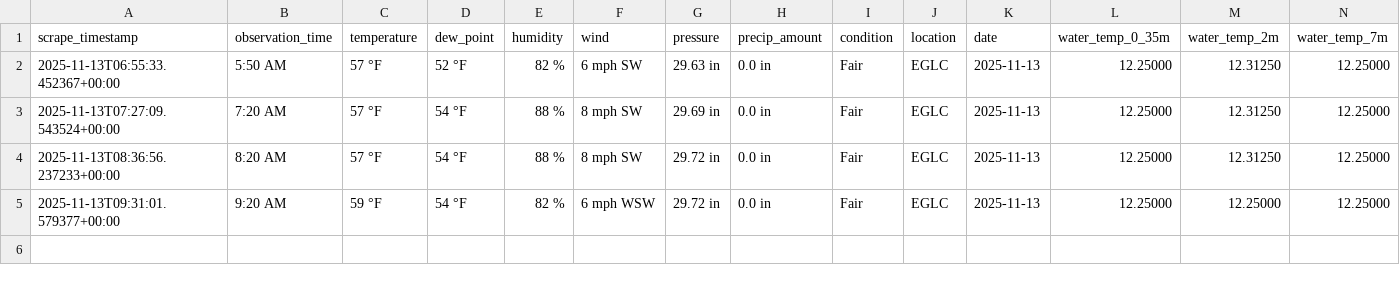
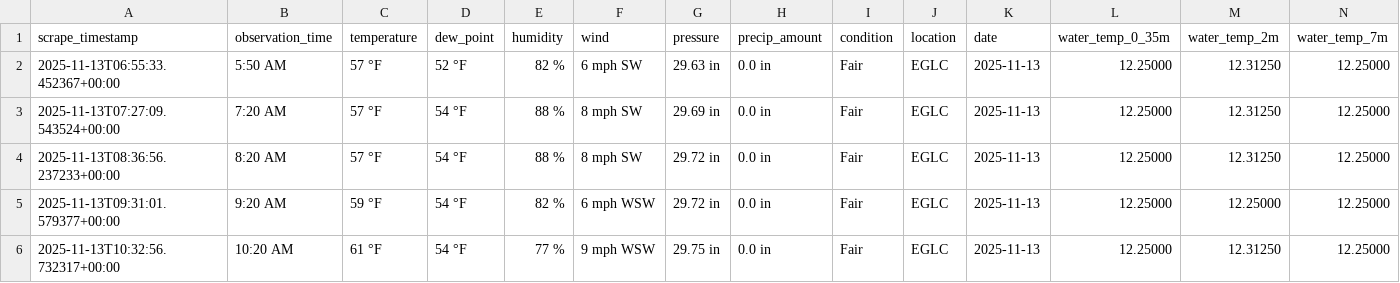
Before and after one commit to Yuxuan-Wu/weather-training-data, a CSV file: data/actual/actual_EGLC_2025-11-13.csv, drawn as a sheet; only a part is shown; rows hold the shown columns only; the diff names each change by its address in the sheet, - before the commit and + after, or states it on an @@ line.

```diff
--- a/data/actual/actual_EGLC_2025-11-13.csv
+++ b/data/actual/actual_EGLC_2025-11-13.csv
+row 6: 2025-11-13T10:32:56.732317+00:00 | 10:20 AM | 61 °F | 54 °F | 77 % | 9 mph WSW | 29.75 in | 0.0 in | Fair | EGLC | 2025-11-13 | 12.25000 | 12.31250 | 12.25000
```
